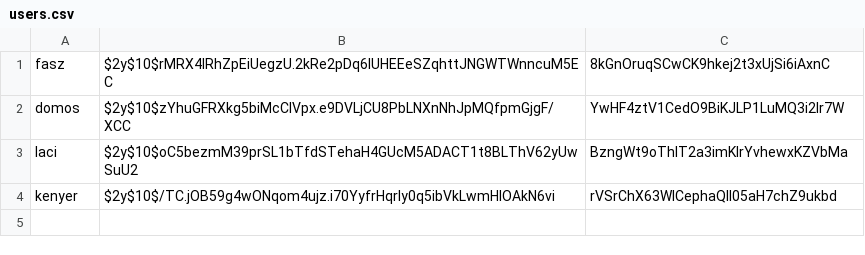
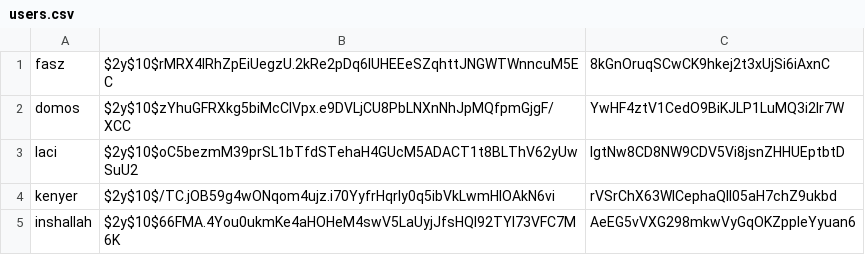
Before and after one commit to csabszerko/webterv, a CSV file: adatok/users.csv, drawn as a sheet.

```diff
--- a/adatok/users.csv
+++ b/adatok/users.csv
@@ -2,3 +2,4 @@ fasz,$2y$10$rMRX4IRhZpEiUegzU.2kRe2pDq6lUHEEeSZqhttJNGWTWnncuM5EC,8kGnOruqSCwCK9
 domos,$2y$10$zYhuGFRXkg5biMcCIVpx.e9DVLjCU8PbLNXnNhJpMQfpmGjgF/XCC,YwHF4ztV1CedO9BiKJLP1LuMQ3i2Ir7W
-laci,$2y$10$oC5bezmM39prSL1bTfdSTehaH4GUcM5ADACT1t8BLThV62yUwSuU2,BzngWt9oThIT2a3imKlrYvhewxKZVbMa
+laci,$2y$10$oC5bezmM39prSL1bTfdSTehaH4GUcM5ADACT1t8BLThV62yUwSuU2,IgtNw8CD8NW9CDV5Vi8jsnZHHUEptbtD
 kenyer,$2y$10$/TC.jOB59g4wONqom4ujz.i70YyfrHqrly0q5ibVkLwmHlOAkN6vi,rVSrChX63WlCephaQIl05aH7chZ9ukbd
+inshallah,$2y$10$66FMA.4You0ukmKe4aHOHeM4swV5LaUyjJfsHQI92TYI73VFC7M6K,AeEG5vVXG298mkwVyGqOKZppIeYyuan6
```
Also changed, not shown: adatok/inventories.csv, 1 other file.
